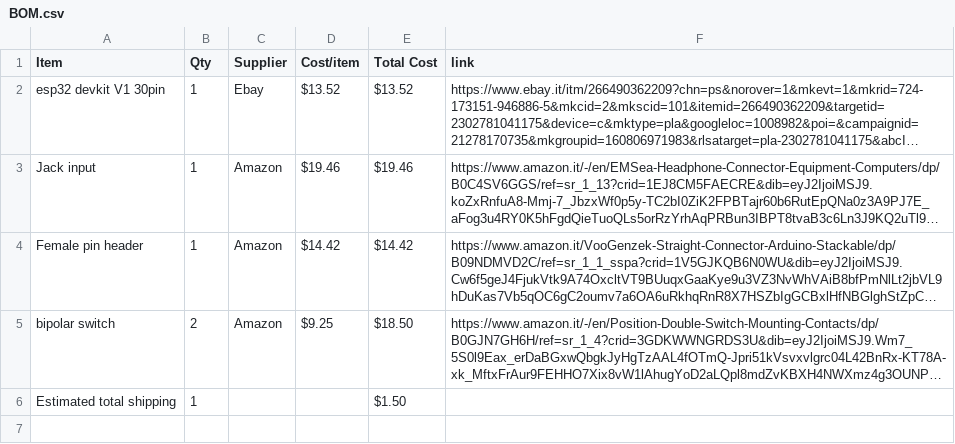
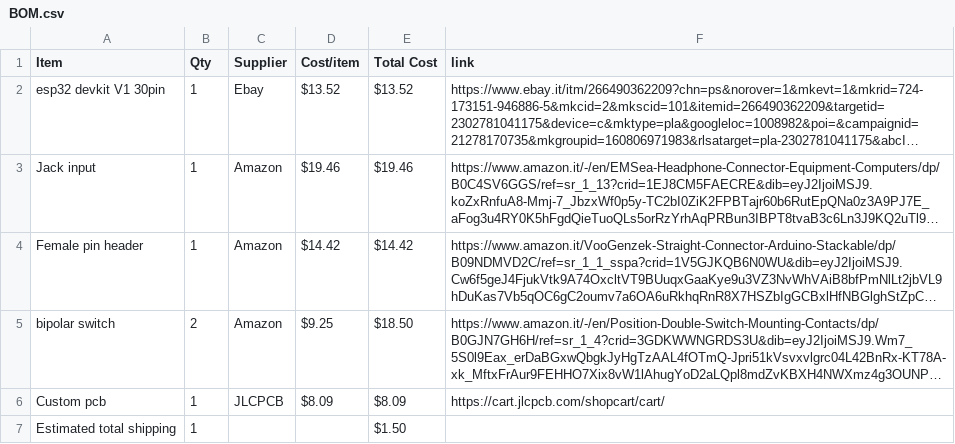
Before and after one commit to POLOLOLOFTE/Audio-DIY, a CSV file: BOM.csv, drawn as a sheet; long unchanged cells end in …; the diff names each change by its address in the sheet, - before the commit and + after, or states it on an @@ line.

Commit message:
Sync Audio DIY from Half Life

```diff
--- a/BOM.csv
+++ b/BOM.csv
+row 6: Custom pcb | 1 | JLCPCB | $8.09 | $8.09 | https://cart.jlcpcb.com/shopcart/cart/
```
